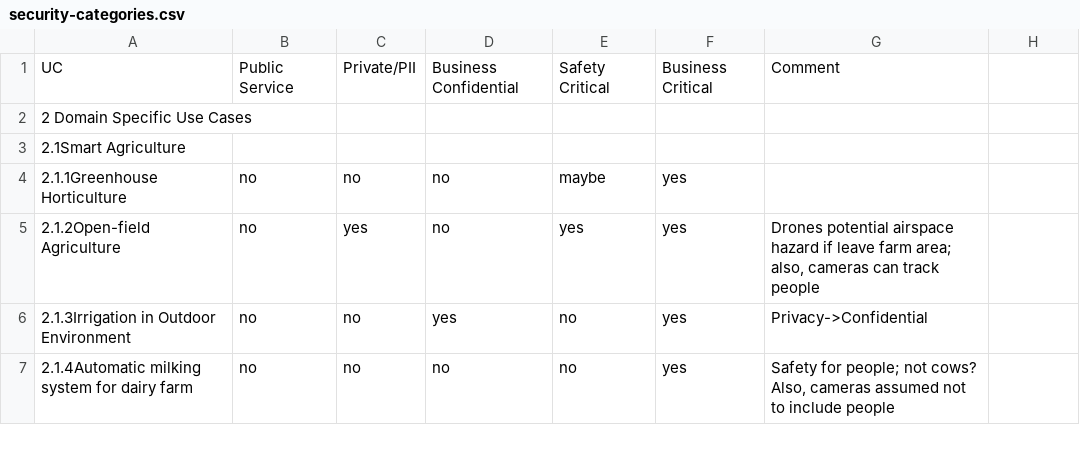
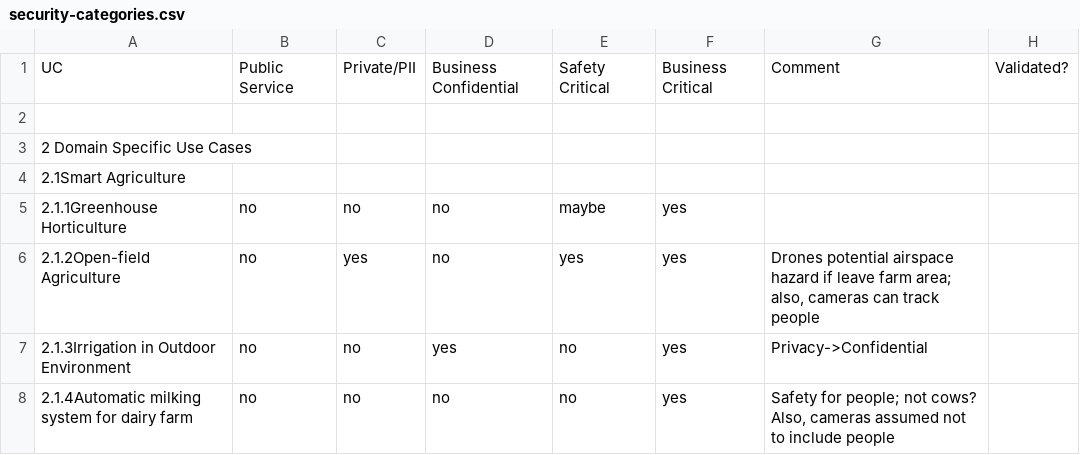
Before and after one commit to w3c/wot-usecases, a CSV file: USE-CASES/security-categories.csv, drawn as a sheet; only a part is shown.

Commit message:
Update USE-CASES/security-categories.csv

```diff
--- a/USE-CASES/security-categories.csv
+++ b/USE-CASES/security-categories.csv
@@ -1,2 +1,3 @@
-"UC","Public Service","Private/PII","Business Confidential","Safety Critical","Business Critical","Comment"
+"UC","Public Service","Private/PII","Business Confidential","Safety Critical","Business Critical","Comment","Validated?"
+
 2 Domain Specific Use Cases,,,,,,
```
